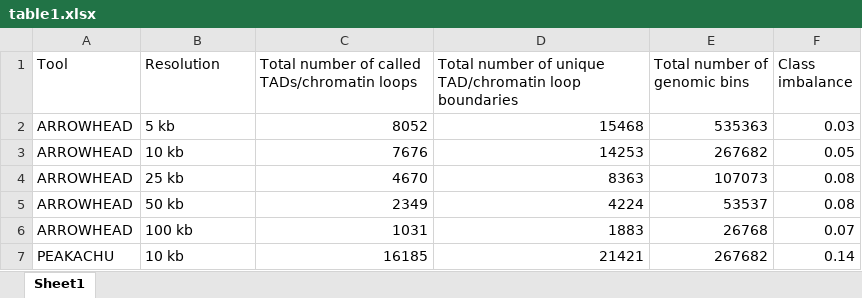
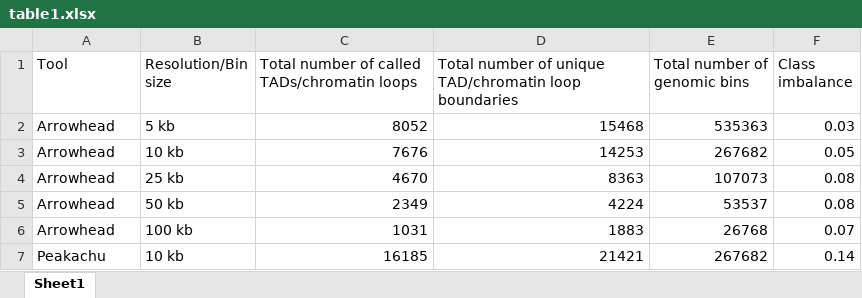
Before and after one commit to stilianoudakis/TAD_predictive_modeling, an Excel workbook: BMC_Genome_Biology_submission/main_tables/table1.xlsx, sheet Sheet1, drawn as a sheet; values as stored, in another font and other column widths than the file's, no borders; the diff names each change by its address in the sheet, - before the commit and + after, or states it on an @@ line.

```diff
--- a/BMC_Genome_Biology_submission/main_tables/table1.xlsx (sheet Sheet1)
+++ b/BMC_Genome_Biology_submission/main_tables/table1.xlsx (sheet Sheet1)
-B1: Resolution
+B1: Resolution/Bin size
-A2:A6 (Tool): ARROWHEAD
+A2:A6 (Tool): Arrowhead
-A7 (Tool): PEAKACHU
+A7 (Tool): Peakachu
```
Also changed, not shown: 23 other files.
